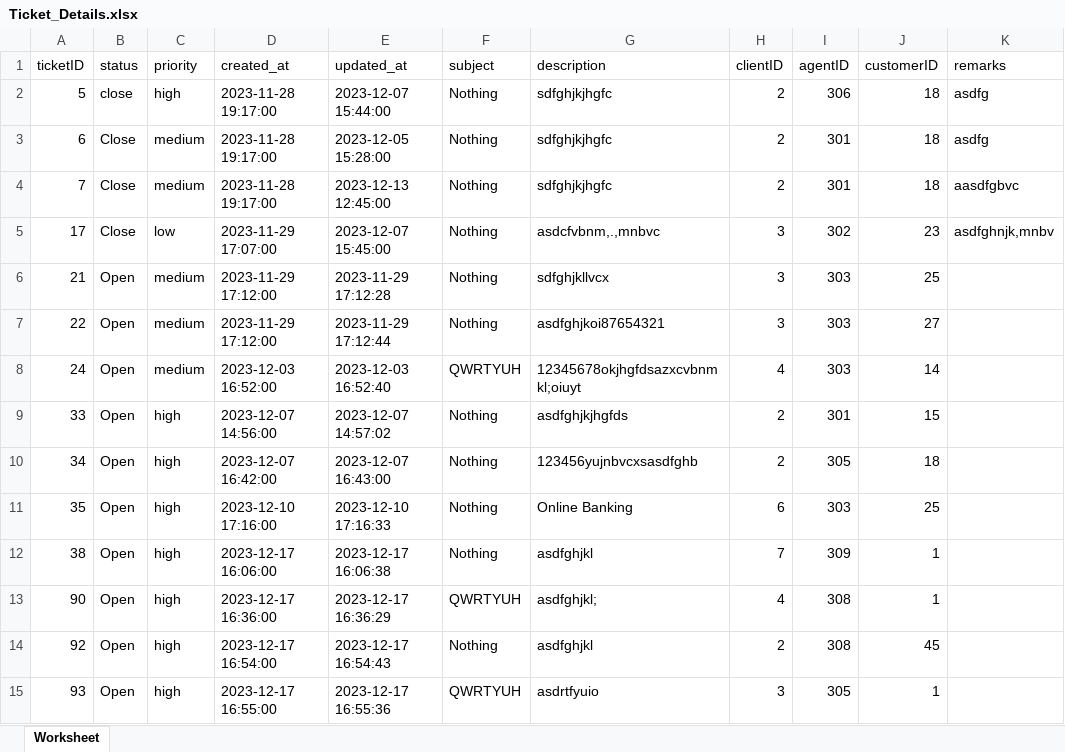
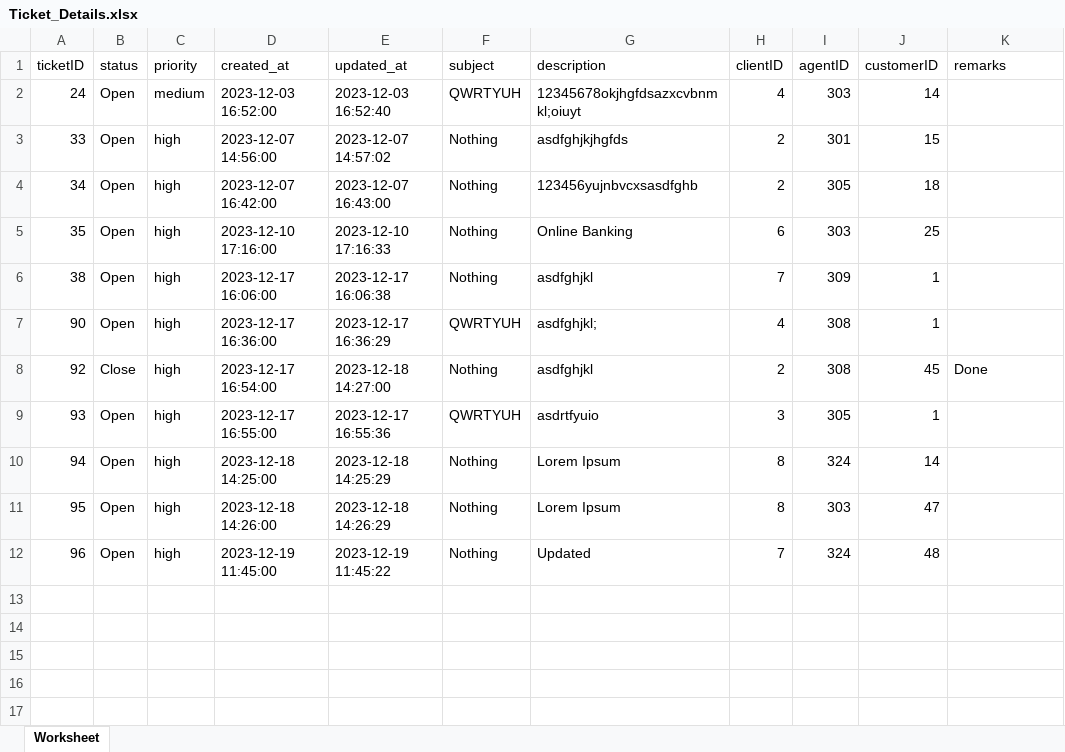
Before and after one commit to subha9999/CRMS-Prototype, an Excel workbook: Controller/Ticket_Details.xlsx, sheet Worksheet, drawn as a sheet; values as stored, in another font and other column widths than the file's, no borders; removed rows and columns are numbered as before the commit, all else as after; the diff names each change by its address in the sheet, - before the commit and + after, or states it on an @@ line.

```diff
--- a/Controller/Ticket_Details.xlsx (sheet Worksheet)
+++ b/Controller/Ticket_Details.xlsx (sheet Worksheet)
-row 2: 5 | close | high | 2023-11-28 19:17:00 | 2023-12-07 15:44:00 | Nothing | sdfghjkjhgfc | 2 | 306 | 18 | asdfg
-row 3: 6 | Close | medium | 2023-11-28 19:17:00 | 2023-12-05 15:28:00 | Nothing | sdfghjkjhgfc | 2 | 301 | 18 | asdfg
-row 4: 7 | Close | medium | 2023-11-28 19:17:00 | 2023-12-13 12:45:00 | Nothing | sdfghjkjhgfc | 2 | 301 | 18 | aasdfgbvc
-row 5: 17 | Close | low | 2023-11-29 17:07:00 | 2023-12-07 15:45:00 | Nothing | asdcfvbnm,.,mnbvc | 3 | 302 | 23 | asdfghnjk,mnbv
-row 6: 21 | Open | medium | 2023-11-29 17:12:00 | 2023-11-29 17:12:28 | Nothing | sdfghjkllvcx | 3 | 303 | 25
-row 7: 22 | Open | medium | 2023-11-29 17:12:00 | 2023-11-29 17:12:44 | Nothing | asdfghjkoi87654321 | 3 | 303 | 27
-B8 (status): Open
+B8 (status): Close
-E8 (updated_at): 2023-12-17 16:54:43
+E8 (updated_at): 2023-12-18 14:27:00
-K8 (remarks): (empty)
+K8 (remarks): Done
+row 10: 94 | Open | high | 2023-12-18 14:25:00 | 2023-12-18 14:25:29 | Nothing | Lorem Ipsum | 8 | 324 | 14
+row 11: 95 | Open | high | 2023-12-18 14:26:00 | 2023-12-18 14:26:29 | Nothing | Lorem Ipsum | 8 | 303 | 47
+row 12: 96 | Open | high | 2023-12-19 11:45:00 | 2023-12-19 11:45:22 | Nothing | Updated | 7 | 324 | 48
```
Also changed, not shown: 15 other files.
